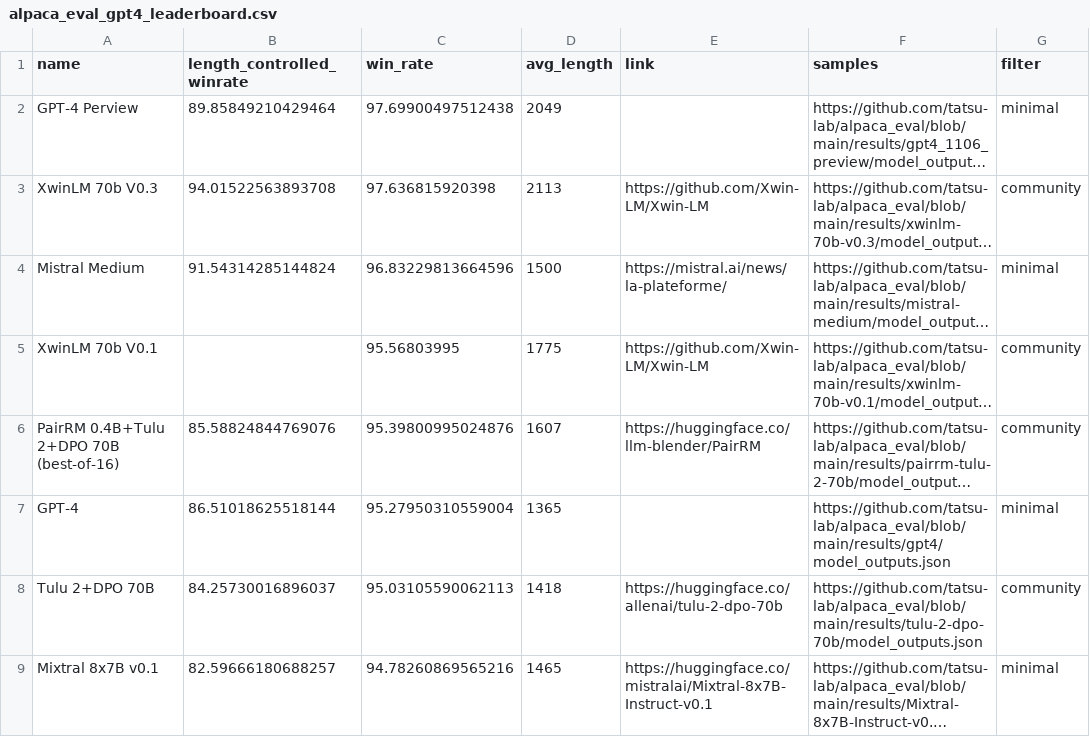
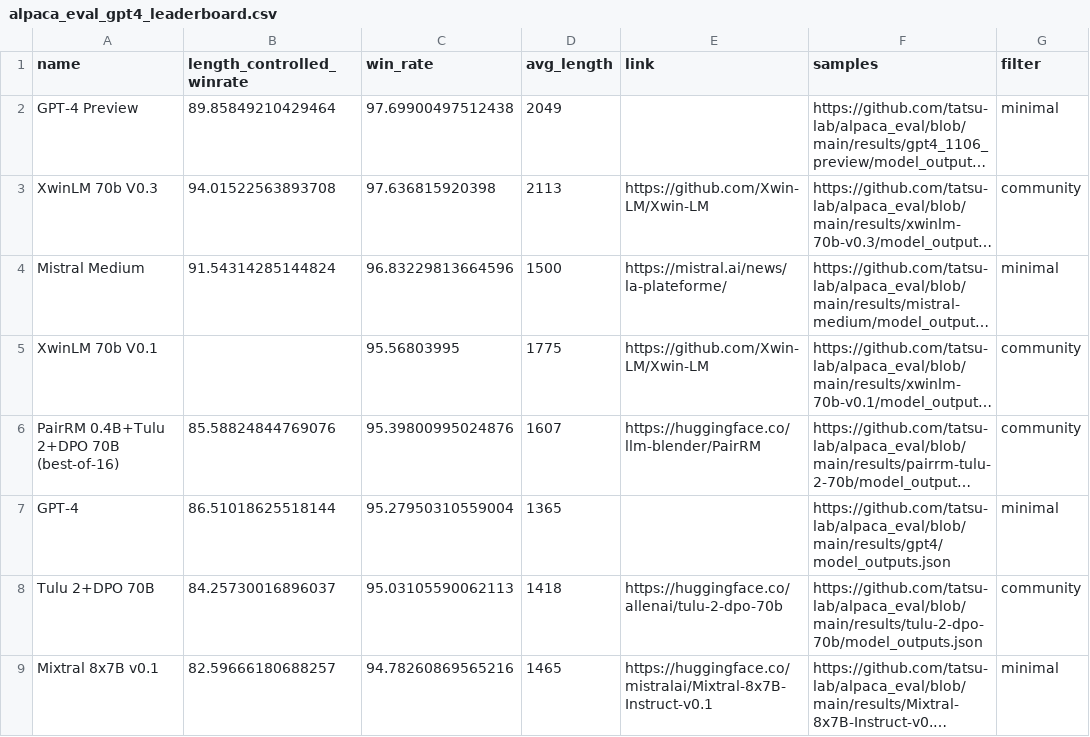
Before and after one commit to tatsu-lab/alpaca_eval, a CSV file: docs/data_AlpacaEval/alpaca_eval_gpt4_leaderboard.csv, drawn as a sheet; only a part is shown; long unchanged cells end in …; the diff names each change by its address in the sheet, - before the commit and + after, or states it on an @@ line.

```diff
--- a/docs/data_AlpacaEval/alpaca_eval_gpt4_leaderboard.csv
+++ b/docs/data_AlpacaEval/alpaca_eval_gpt4_leaderboard.csv
-A2 (name): GPT-4 Perview
+A2 (name): GPT-4 Preview
```
Also changed, not shown: docs/data_AlpacaEval_2/weighted_alpaca_eval_gpt4_turbo_leaderboard.csv, 2 other files.
